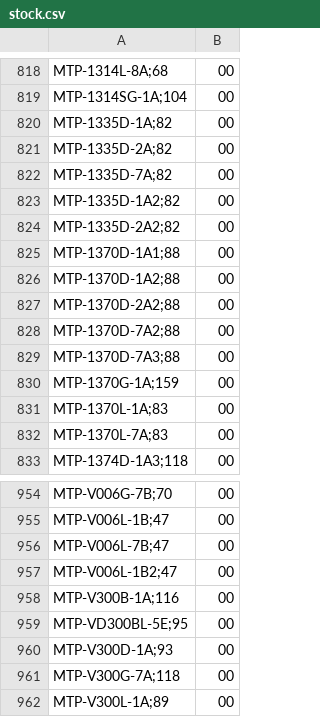
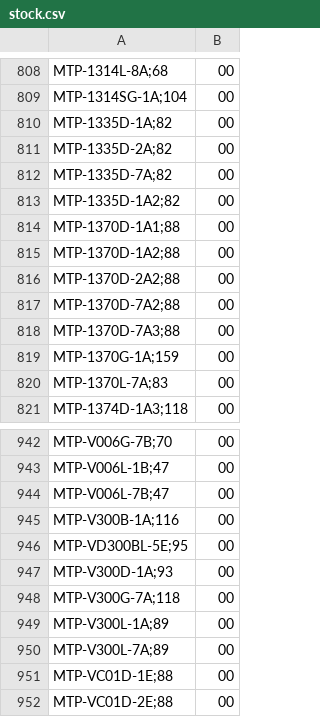
Before and after one commit to DaihatsuHub/CATALOGO-RELOJES-CASIO, a CSV file: stock.csv, drawn as a sheet; only a part is shown, gaps mark what is left out; the shorter side is filled out with more unchanged rows; the diff covers the shown part only.

```diff
--- a/stock.csv
+++ b/stock.csv
@@ -823,3 +813,2 @@ MTP-1335D-7A;82,00
 MTP-1335D-1A2;82,00
-MTP-1335D-2A2;82,00
 MTP-1370D-1A1;88,00
@@ -830,3 +819,2 @@ MTP-1370D-7A3;88,00
 MTP-1370G-1A;159,00
-MTP-1370L-1A;83,00
 MTP-1370L-7A;83,00
@@ -956,3 +944,2 @@ MTP-V006L-1B;47,00
 MTP-V006L-7B;47,00
-MTP-V006L-1B2;47,00
 MTP-V300B-1A;116,00
```
Also changed, not shown: 14 removed rows elsewhere in this file.
